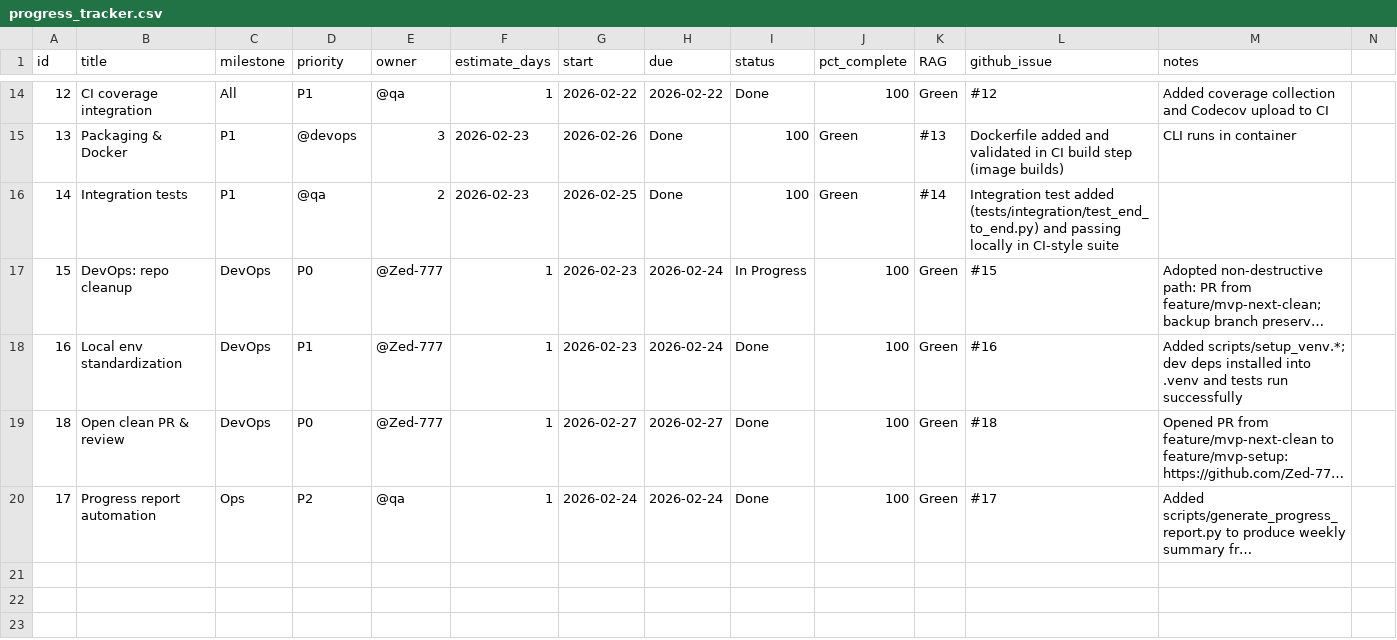
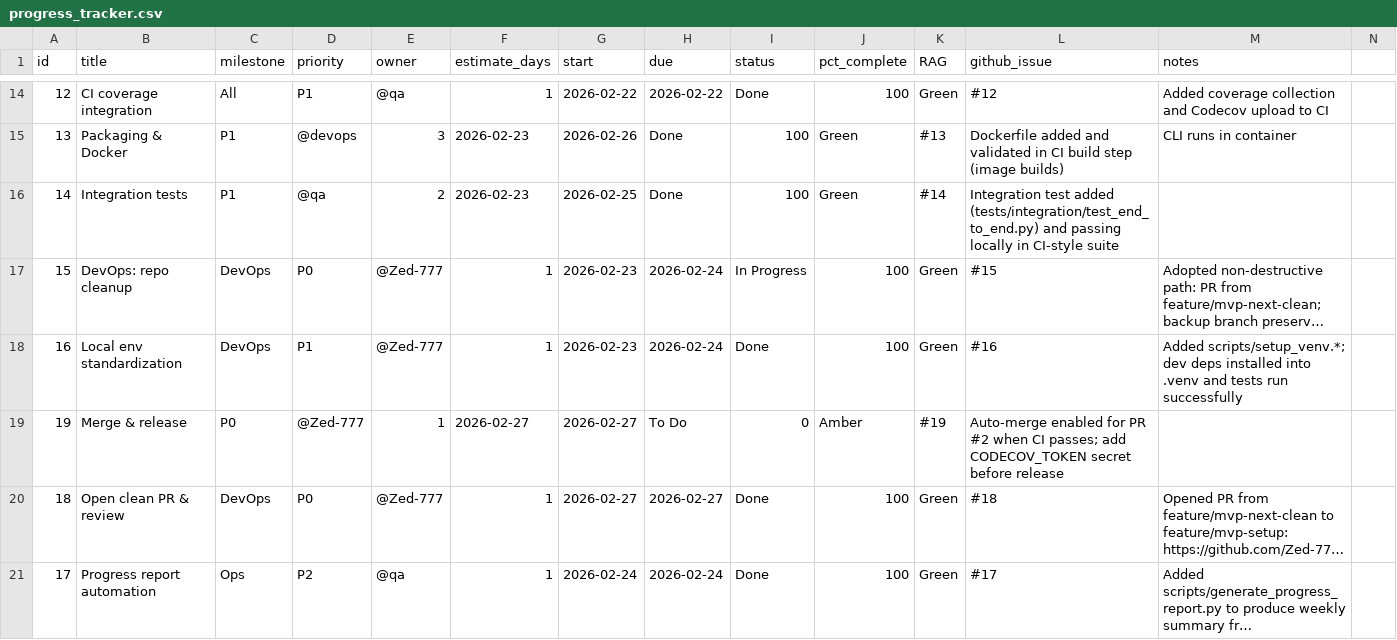
Before and after one commit to Zed-777/Sequential-Candle-Patterns, a CSV file: progress_tracker.csv, drawn as a sheet; only a part is shown, gaps mark what is left out; long unchanged cells end in …; rows hold the shown columns only; the diff names each change by its address in the sheet, - before the commit and + after, or states it on an @@ line.

Commit message:
chore: add Merge & release tracker row (#19)

```diff
--- a/progress_tracker.csv
+++ b/progress_tracker.csv
+row 19: 19 | Merge & release | P0 | @Zed-777 | 1 | 2026-02-27 | 2026-02-27 | To Do | 0 | Amber | #19 | Auto-merge enabled for PR #2 when CI passes; add CODECOV_TOKEN secret before release
```
